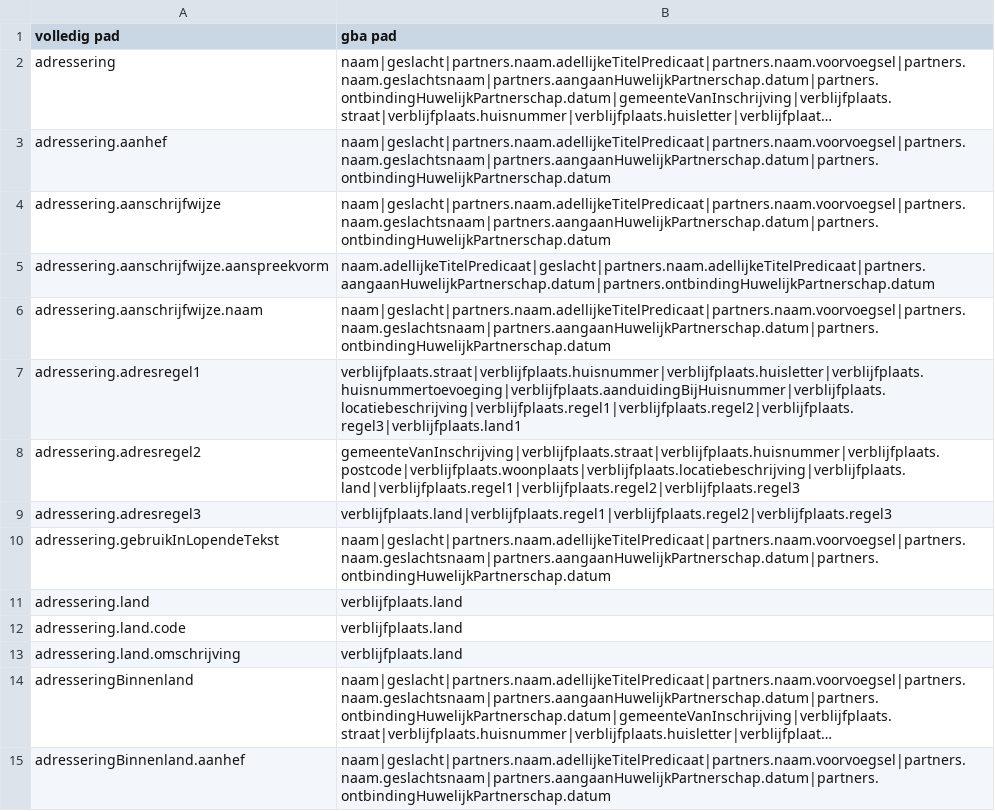
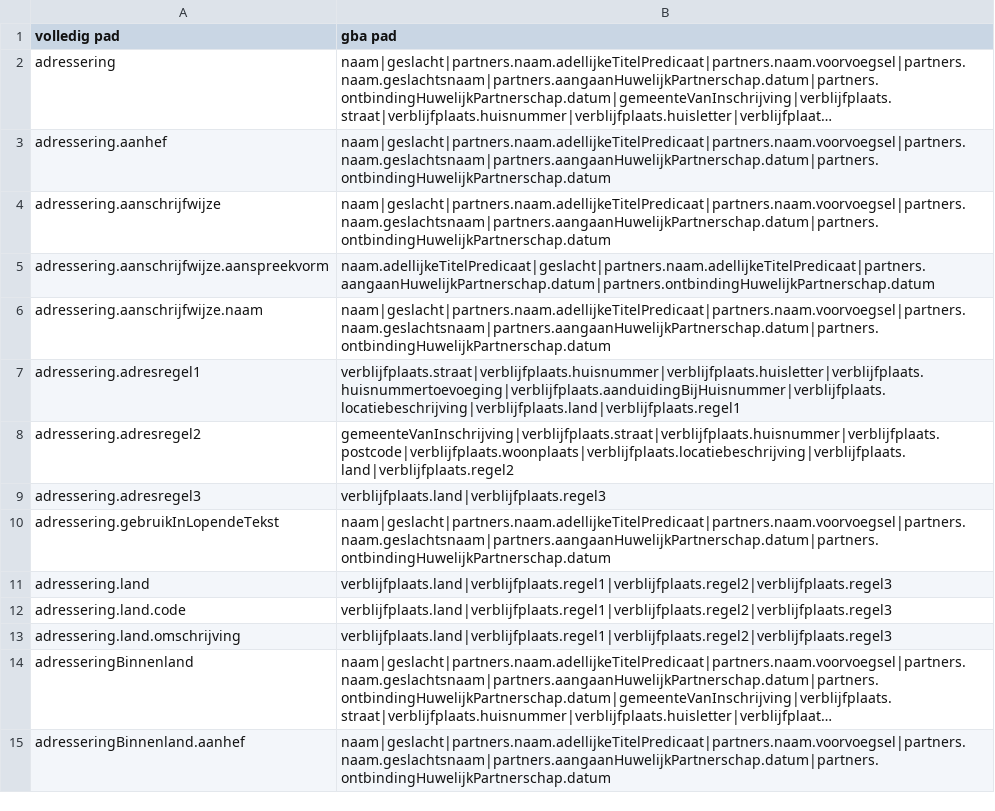
Before and after one commit to BRP-API/Haal-Centraal-BRP-bevragen, a CSV file: features/gba-dev/fields-mapping-gba.csv, drawn as a sheet; only a part is shown; long unchanged cells end in …; the diff names each change by its address in the sheet, - before the commit and + after, or states it on an @@ line.

Commit message:
correctie te leveren velden bij vragen om adressering adresregels of adressering.land

```diff
--- a/features/gba-dev/fields-mapping-gba.csv
+++ b/features/gba-dev/fields-mapping-gba.csv
-B7 (gba pad): verblijfplaats.straat|verblijfplaats.huisnummer|verblijfplaats.huisletter|verblijfplaats.huisnummertoevoeging|verblijfplaats.aanduidingBijHuisnummer|verblijfplaats.locatiebeschrijving|verblijfplaats.regel1|verblijfplaats.regel2|verblijfplaats.regel3|verblijfplaats.land1
+B7 (gba pad): verblijfplaats.straat|verblijfplaats.huisnummer|verblijfplaats.huisletter|verblijfplaats.huisnummertoevoeging|verblijfplaats.aanduidingBijHuisnummer|verblijfplaats.locatiebeschrijving|verblijfplaats.land|verblijfplaats.regel1
-B8 (gba pad): gemeenteVanInschrijving|verblijfplaats.straat|verblijfplaats.huisnummer|verblijfplaats.postcode|verblijfplaats.woonplaats|verblijfplaats.locatiebeschrijving|verblijfplaats.land|verblijfplaats.regel1|verblijfplaats.regel2|verblijfplaats.regel3
+B8 (gba pad): gemeenteVanInschrijving|verblijfplaats.straat|verblijfplaats.huisnummer|verblijfplaats.postcode|verblijfplaats.woonplaats|verblijfplaats.locatiebeschrijving|verblijfplaats.land|verblijfplaats.regel2
-B9 (gba pad): verblijfplaats.land|verblijfplaats.regel1|verblijfplaats.regel2|verblijfplaats.regel3
+B9 (gba pad): verblijfplaats.land|verblijfplaats.regel3
-B11:B13 (gba pad): verblijfplaats.land
+B11:B13 (gba pad): verblijfplaats.land|verblijfplaats.regel1|verblijfplaats.regel2|verblijfplaats.regel3
```
